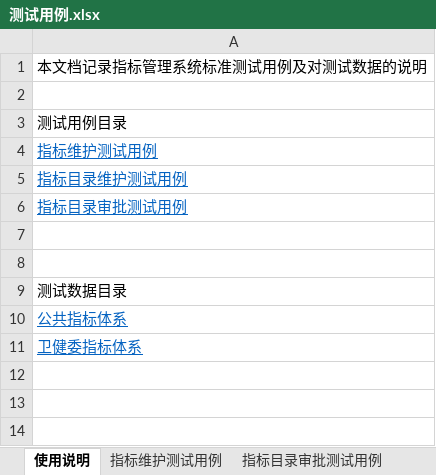
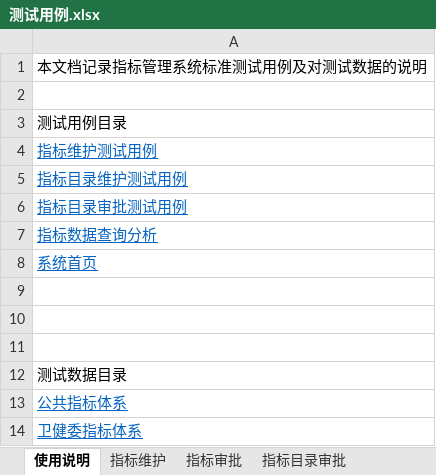
Before and after one commit to xiaoy597/metric-sys, an Excel workbook: test-case/测试用例/测试用例.xlsx, sheet 使用说明, drawn as a sheet; values as stored, in another font and other column widths than the file's, no borders; the diff names each change by its address in the sheet, - before the commit and + after, or states it on an @@ line.

```diff
--- a/test-case/测试用例/测试用例.xlsx (sheet 使用说明)
+++ b/test-case/测试用例/测试用例.xlsx (sheet 使用说明)
-sheet tab: 指标维护测试用例
+sheet tab: 指标维护
-sheet tab: 指标目录审批测试用例
+sheet tab: 指标目录审批
+sheet tab: 指标审批
+row 7: 指标数据查询分析
+row 8: 系统首页
+row 9: (empty)
```
Also changed, not shown: sheet 指标维护, other sheet tabs, 8 other files.
